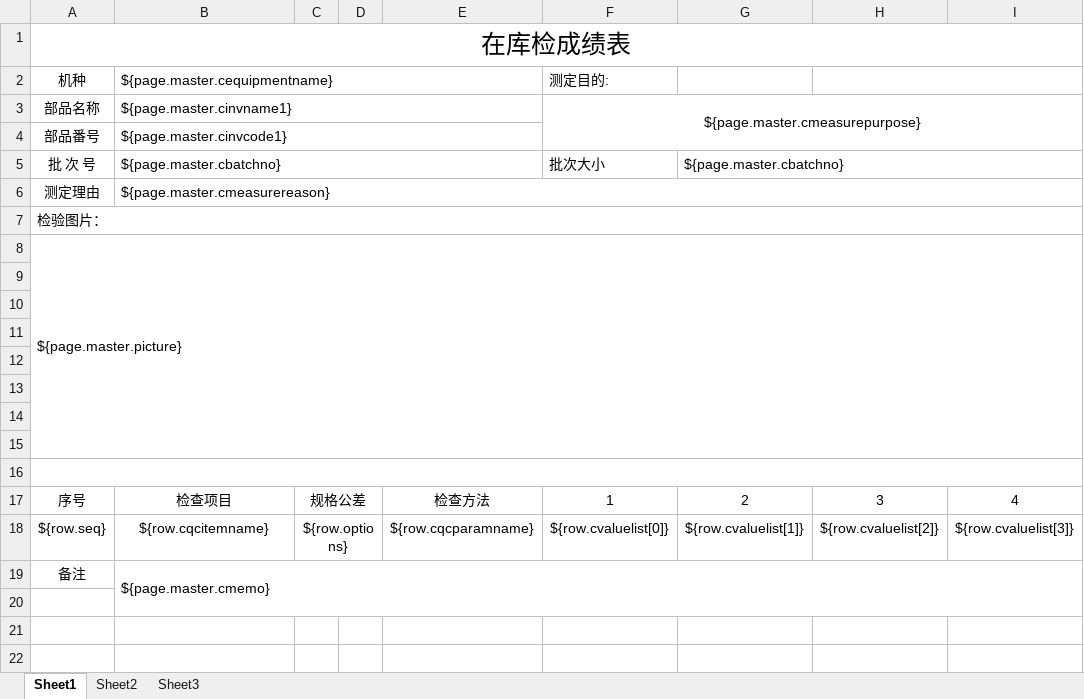
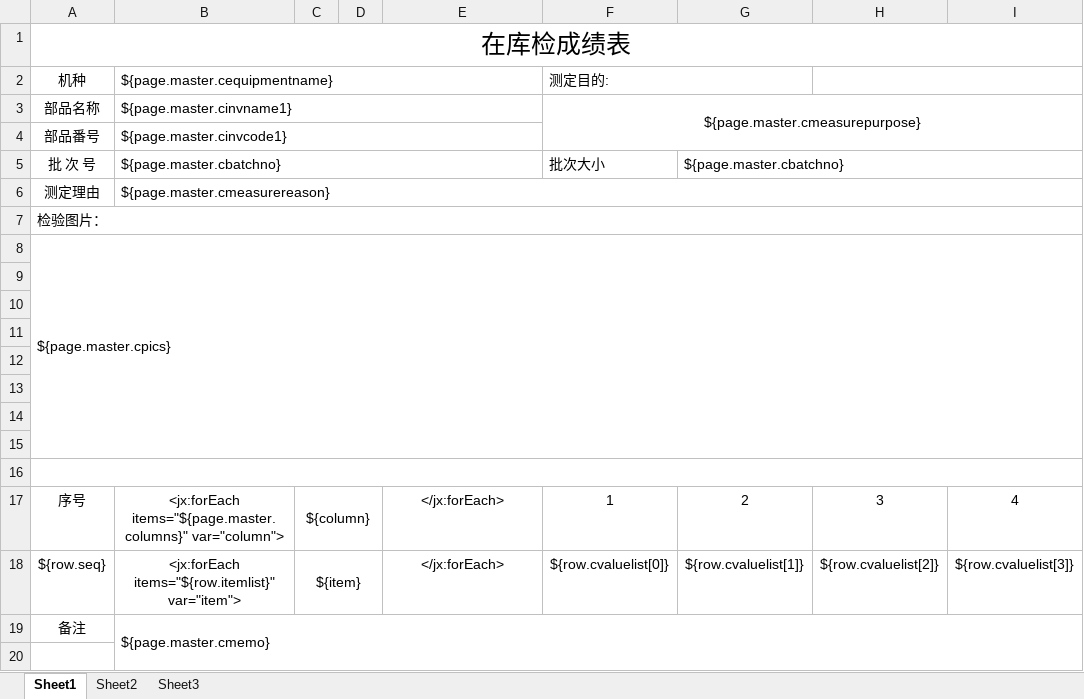
Before and after one commit to hongshu1/fengfu-pubbase, an Excel workbook: src/main/resources/jxls_templates/rcvdocqcformm.xlsx, sheet Sheet1, drawn as a sheet; only a part is shown; values as stored, in another font and other column widths than the file's, no borders; the diff names each change by its address in the sheet, - before the commit and + after, or states it on an @@ line.

```diff
--- a/src/main/resources/jxls_templates/rcvdocqcformm.xlsx (sheet Sheet1)
+++ b/src/main/resources/jxls_templates/rcvdocqcformm.xlsx (sheet Sheet1)
+F2:G2 merged
-A8: ${page.master.picture}
+A8: ${page.master.cpics}
-B17: 检查项目
+B17: <jx:forEach items="${page.master.columns}" var="column">
-C17: 规格公差
+C17: ${column}
-E17: 检查方法
+E17: </jx:forEach>
-B18: ${row.cqcitemname}
+B18: <jx:forEach items="${row.itemlist}" var="item">
-C18: ${row.options}
+C18: ${item}
-E18: ${row.cqcparamname}
+E18: </jx:forEach>
```
Also changed, not shown: sheet Sheet2, sheet Sheet3, 2 other files.
